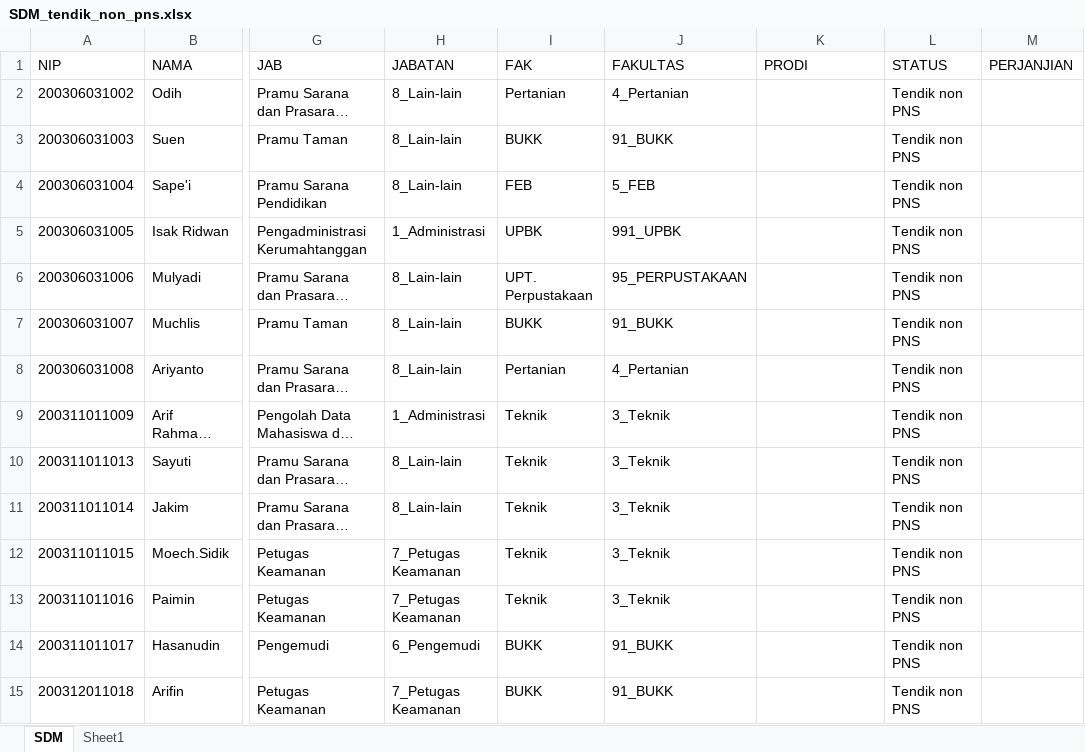
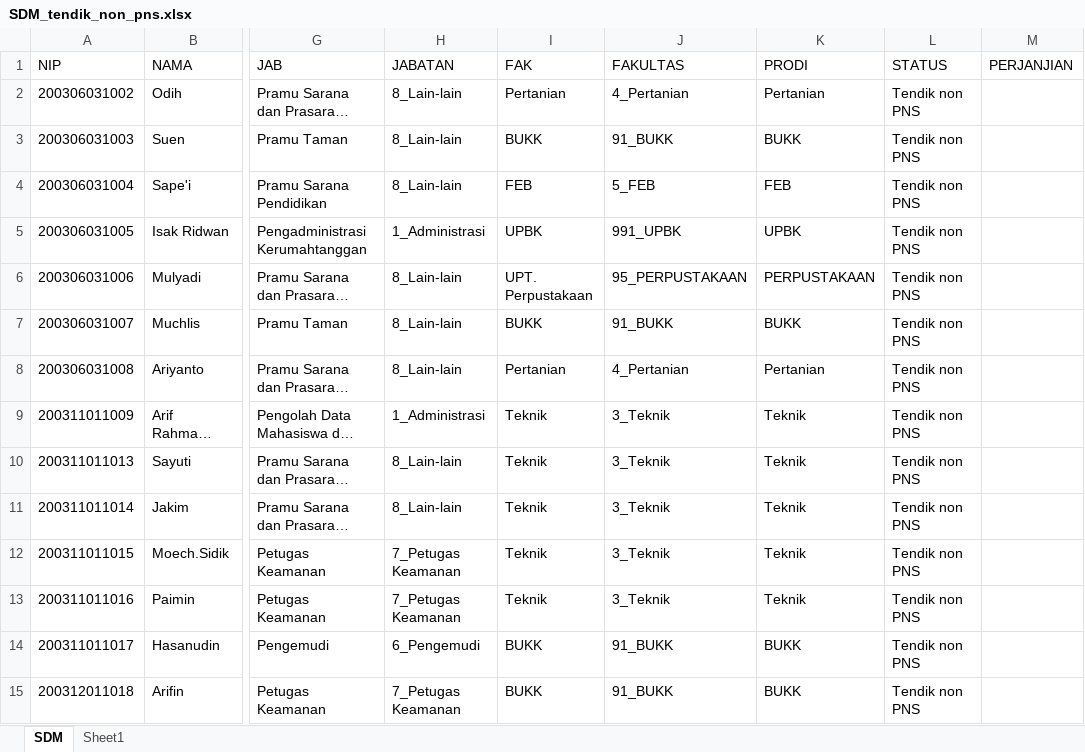
Before and after one commit to masdian/202101, an Excel workbook: static/SDM_tendik_non_pns.xlsx, sheet SDM, drawn as a sheet; only a part is shown, gaps mark what is left out; long unchanged cells end in …; values as stored, in another font and other column widths than the file's, no borders; the diff covers the shown part only; the diff names each change by its address in the sheet, - before the commit and + after, or states it on an @@ line.

```diff
--- a/static/SDM_tendik_non_pns.xlsx (sheet SDM)
+++ b/static/SDM_tendik_non_pns.xlsx (sheet SDM)
-K2 (PRODI): (empty)
+K2 (PRODI): Pertanian
-K3 (PRODI): (empty)
+K3 (PRODI): BUKK
-K4 (PRODI): (empty)
+K4 (PRODI): FEB
-K5 (PRODI): (empty)
+K5 (PRODI): UPBK
-K6 (PRODI): (empty)
+K6 (PRODI): PERPUSTAKAAN
-K7 (PRODI): (empty)
+K7 (PRODI): BUKK
-K8 (PRODI): (empty)
+K8 (PRODI): Pertanian
-K9:K13 (PRODI): (empty)
+K9:K13 (PRODI): Teknik
-K14:K15 (PRODI): (empty)
+K14:K15 (PRODI): BUKK
```
Also changed, not shown: 291 edited cells elsewhere in this sheet, static/SDM_dosen_pns.xlsx, static/SDM_tendik_pns.xlsx, 7 other files.
